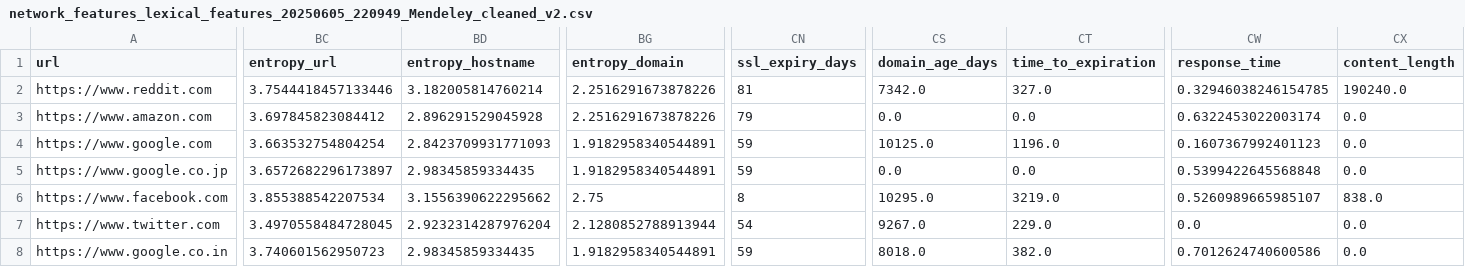
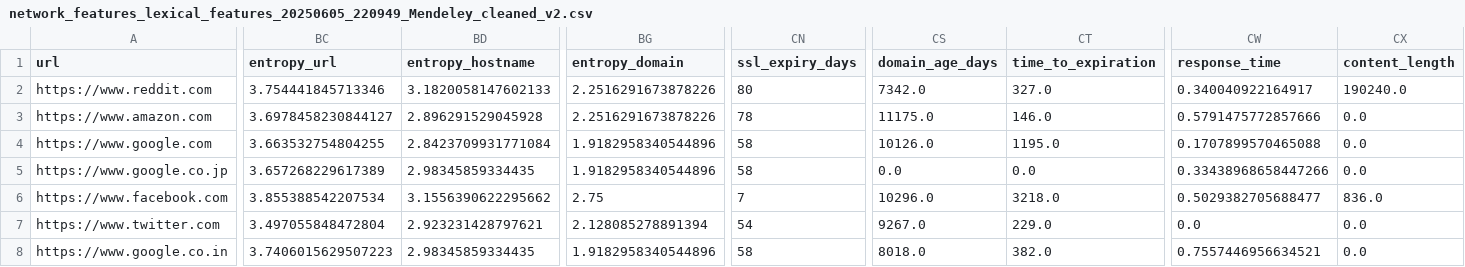
Before and after one commit to ifeoseni/phishing, a CSV file: network_data_with_lexical_features/network_features_lexical_features_20250605_220949_Mendeley_cleaned_v2.csv, drawn as a sheet; only a part is shown, gaps mark what is left out; the diff covers the shown part only; the diff names each change by its address in the sheet, - before the commit and + after, or states it on an @@ line.

Commit message:
Auto-update: Network features for mendeley [skip ci]

```diff
--- a/network_data_with_lexical_features/network_features_lexical_features_20250605_220949_Mendeley_cleaned_v2.csv
+++ b/network_data_with_lexical_features/network_features_lexical_features_20250605_220949_Mendeley_cleaned_v2.csv
-BC2 (entropy_url): 3.7544418457133446
+BC2 (entropy_url): 3.754441845713346
-BD2 (entropy_hostname): 3.182005814760214
+BD2 (entropy_hostname): 3.1820058147602133
-CN2 (ssl_expiry_days): 81
+CN2 (ssl_expiry_days): 80
-CW2 (response_time): 0.32946038246154785
+CW2 (response_time): 0.340040922164917
-BC3 (entropy_url): 3.697845823084412
+BC3 (entropy_url): 3.6978458230844127
-CN3 (ssl_expiry_days): 79
+CN3 (ssl_expiry_days): 78
-CS3 (domain_age_days): 0.0
+CS3 (domain_age_days): 11175.0
-CT3 (time_to_expiration): 0.0
+CT3 (time_to_expiration): 146.0
-CW3 (response_time): 0.6322453022003174
+CW3 (response_time): 0.5791475772857666
-BC4 (entropy_url): 3.663532754804254
+BC4 (entropy_url): 3.663532754804255
-BD4 (entropy_hostname): 2.8423709931771093
+BD4 (entropy_hostname): 2.8423709931771084
-BG4:BG5 (entropy_domain): 1.9182958340544891
+BG4:BG5 (entropy_domain): 1.9182958340544896
-CN4:CN5 (ssl_expiry_days): 59
+CN4:CN5 (ssl_expiry_days): 58
-CS4 (domain_age_days): 10125.0
+CS4 (domain_age_days): 10126.0
-CT4 (time_to_expiration): 1196.0
+CT4 (time_to_expiration): 1195.0
-CW4 (response_time): 0.1607367992401123
+CW4 (response_time): 0.1707899570465088
-BC5 (entropy_url): 3.6572682296173897
+BC5 (entropy_url): 3.657268229617389
-CW5 (response_time): 0.5399422645568848
+CW5 (response_time): 0.33438968658447266
-CN6 (ssl_expiry_days): 8
+CN6 (ssl_expiry_days): 7
-CS6 (domain_age_days): 10295.0
+CS6 (domain_age_days): 10296.0
-CT6 (time_to_expiration): 3219.0
+CT6 (time_to_expiration): 3218.0
-CW6 (response_time): 0.5260989665985107
+CW6 (response_time): 0.5029382705688477
-CX6 (content_length): 838.0
+CX6 (content_length): 836.0
-BC7 (entropy_url): 3.4970558484728045
+BC7 (entropy_url): 3.497055848472804
-BD7 (entropy_hostname): 2.9232314287976204
+BD7 (entropy_hostname): 2.923231428797621
-BG7 (entropy_domain): 2.1280852788913944
+BG7 (entropy_domain): 2.128085278891394
-BC8 (entropy_url): 3.740601562950723
+BC8 (entropy_url): 3.7406015629507223
-BG8 (entropy_domain): 1.9182958340544891
+BG8 (entropy_domain): 1.9182958340544896
-CN8 (ssl_expiry_days): 59
+CN8 (ssl_expiry_days): 58
-CW8 (response_time): 0.7012624740600586
+CW8 (response_time): 0.7557446956634521
```
Also changed, not shown: 39 edited cells elsewhere in this file.
